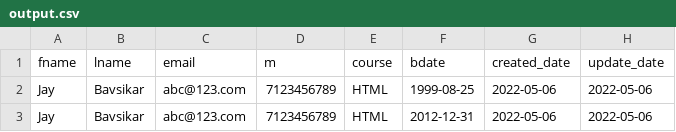
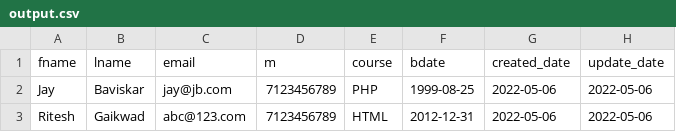
Before and after one commit to Zerro143/Task3, a CSV file: output.csv, drawn as a sheet.

Commit message:
csv data work progress

```diff
--- a/output.csv
+++ b/output.csv
@@ -1,3 +1,3 @@
 fname,lname,email,m,course,bdate,created_date,update_date
-Jay,Bavsikar,abc@123.com,7123456789,HTML,1999-08-25,2022-05-06,2022-05-06
-Jay,Bavsikar,abc@123.com,7123456789,HTML,2012-12-31,2022-05-06,2022-05-06
+Jay,Baviskar,jay@jb.com,7123456789,PHP,1999-08-25,2022-05-06,2022-05-06
+Ritesh,Gaikwad,abc@123.com,7123456789,HTML,2012-12-31,2022-05-06,2022-05-06
```
Also changed, not shown: 1 other file.
